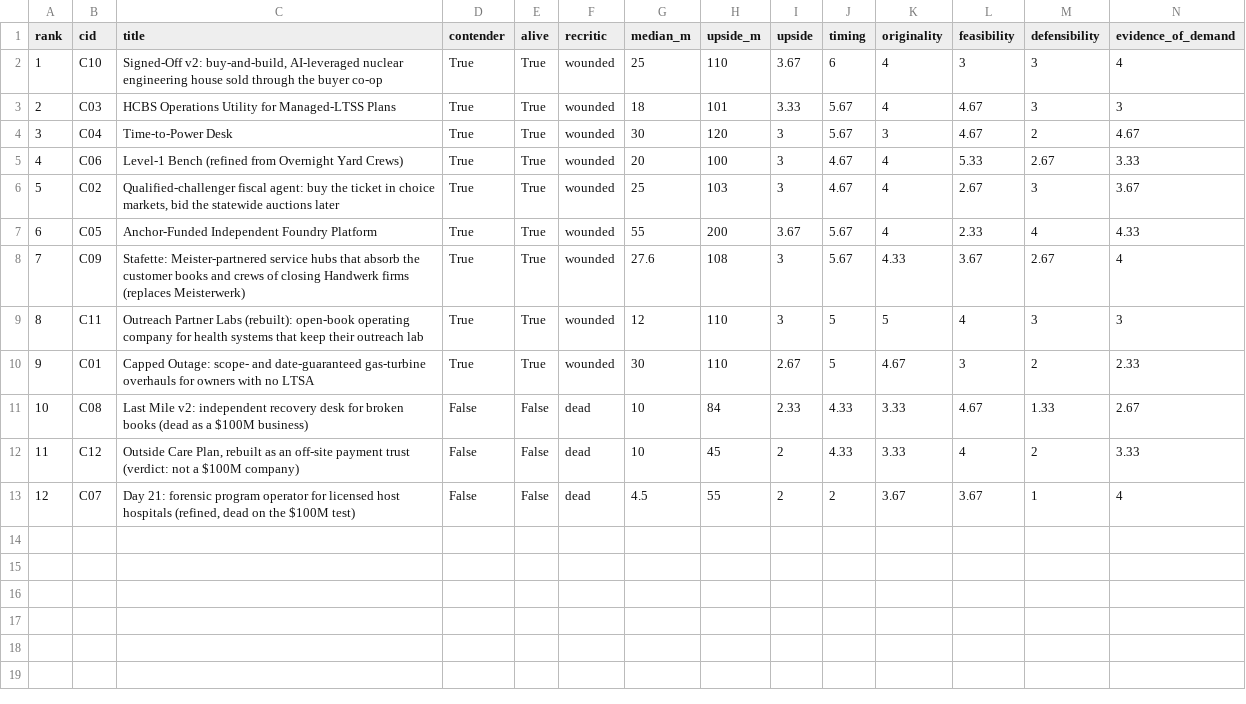
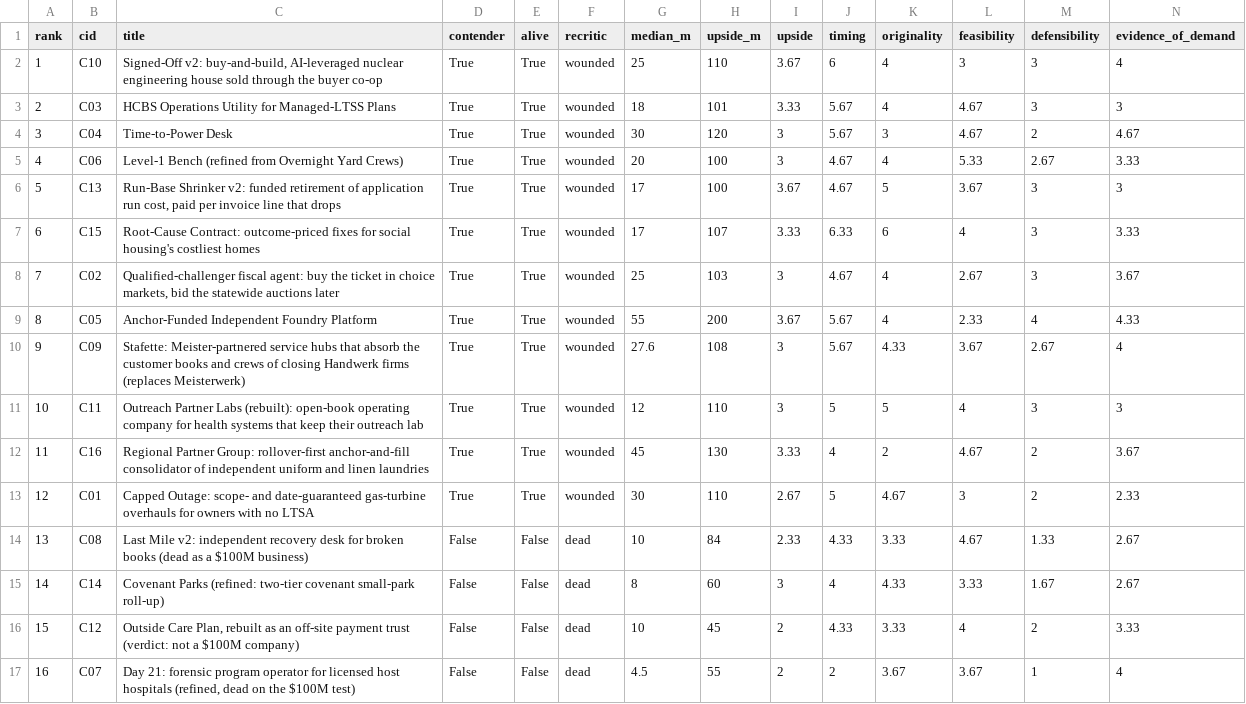
Before and after one commit to The-Oblivion/business-idea-search, a CSV file: checkpoint/state/round2/deep_results.csv, drawn as a sheet; only a part is shown; addresses are those after the commit; rows hold the shown columns only; the diff names each change by its address in the sheet, - before the commit and + after, or states it on an @@ line.

```diff
--- a/checkpoint/state/round2/deep_results.csv
+++ b/checkpoint/state/round2/deep_results.csv
+row 6: 5 | C13 | Run-Base Shrinker v2: funded retirement of application run cost, paid per invoice line that drops | True | True | wounded | 17 | 100 | 3.67 | 4.67 | 5 | 3.67 | 3 | 3
+row 7: 6 | C15 | Root-Cause Contract: outcome-priced fixes for social housing's costliest homes | True | True | wounded | 17 | 107 | 3.33 | 6.33 | 6 | 4 | 3 | 3.33
@@ column A (rank) renumbered from row 8 down @@
+row 12: 11 | C16 | Regional Partner Group: rollover-first anchor-and-fill consolidator of independent uniform and linen laundries | True | True | wounded | 45 | 130 | 3.33 | 4 | 2 | 4.67 | 2 | 3.67
+row 15: 14 | C14 | Covenant Parks (refined: two-tier covenant small-park roll-up) | False | False | dead | 8 | 60 | 3 | 4 | 4.33 | 3.33 | 1.67 | 2.67
```
Also changed, not shown: round2/deep_results.csv, 7 other files.
